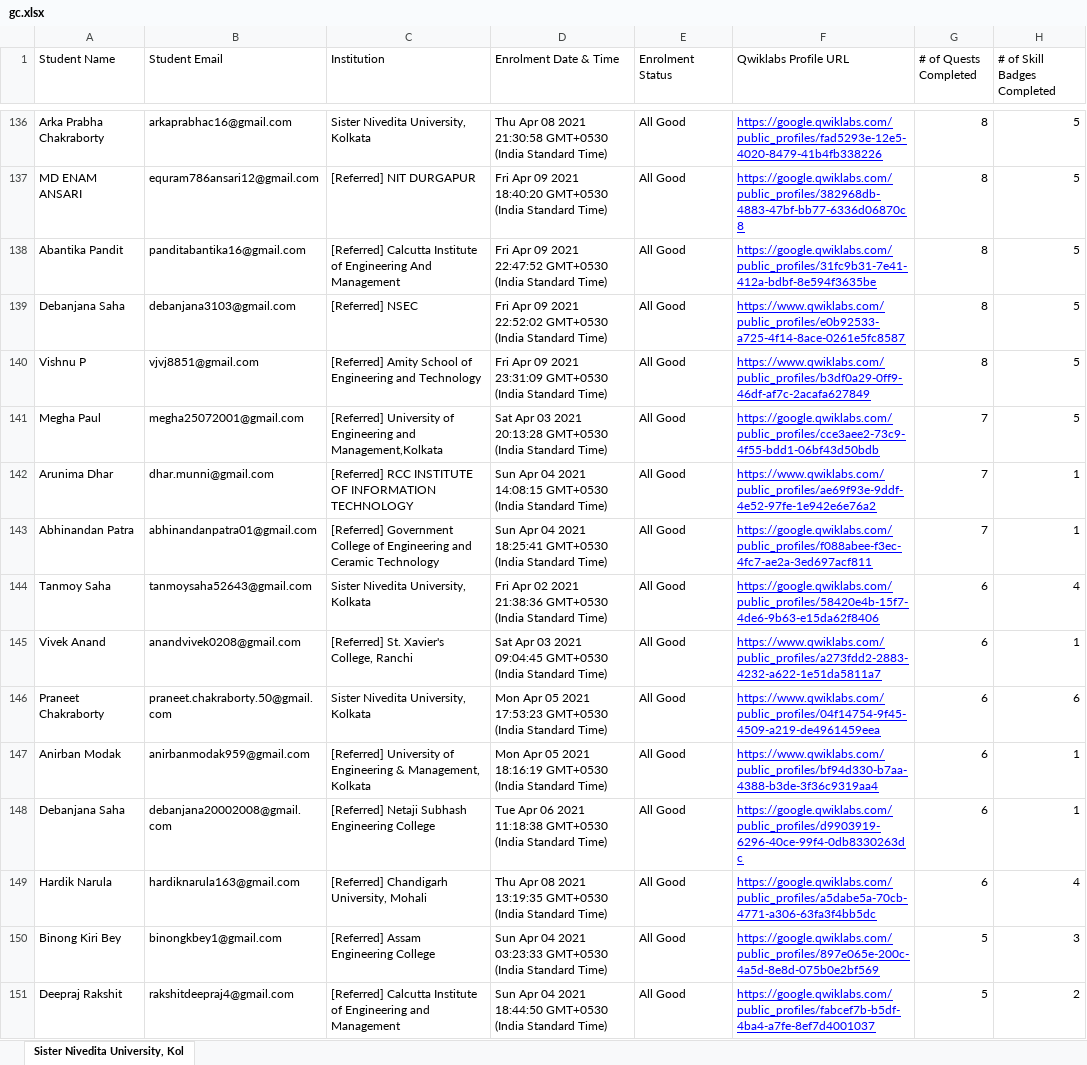
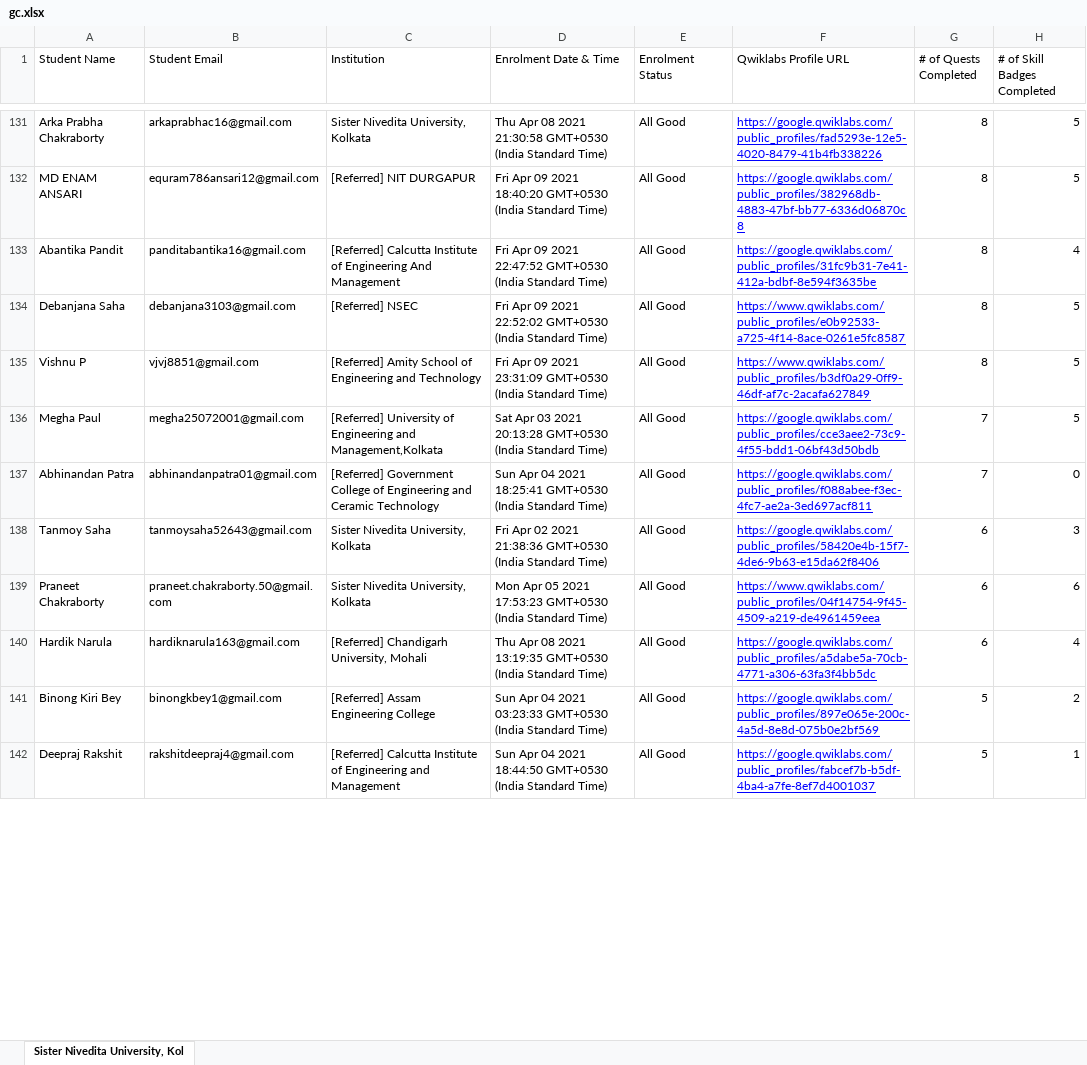
Before and after one commit to sagnikmitra/Qwiklabs-Progress-Generator-Streamlit, an Excel workbook: gc.xlsx, sheet Sister Nivedita University, Kol, drawn as a sheet; only a part is shown, gaps mark what is left out; values as stored, in another font and other column widths than the file's, no borders; charts and pictures not drawn; removed rows and columns are numbered as before the commit, all else as after; the diff covers the shown part only; the diff names each change by its address in the sheet, - before the commit and + after, or states it on an @@ line.

```diff
--- a/gc.xlsx (sheet Sister Nivedita University, Kol)
+++ b/gc.xlsx (sheet Sister Nivedita University, Kol)
-H133 (# of Skill Badges Completed): 5
+H133 (# of Skill Badges Completed): 4
-row 142: Arunima Dhar | dhar.munni@gmail.com | [Referred] RCC INSTITUTE OF INFORMATION TECHNOLOGY | Sun Apr 04 2021 14:08:15 GMT+0530 (India Standard Time) | All Good | https://www.qwiklabs.com/public_profiles/ae69f93e-9ddf-4e52-97fe-1e942e6e76a2 | 7 | 1
-H137 (# of Skill Badges Completed): 1
+H137 (# of Skill Badges Completed): 0
-H138 (# of Skill Badges Completed): 4
+H138 (# of Skill Badges Completed): 3
-row 145: Vivek Anand | anandvivek0208@gmail.com | [Referred] St. Xavier's College, Ranchi | Sat Apr 03 2021 09:04:45 GMT+0530 (India Standard Time) | All Good | https://www.qwiklabs.com/public_profiles/a273fdd2-2883-4232-a622-1e51da5811a7 | 6 | 1
-row 147: Anirban Modak | anirbanmodak959@gmail.com | [Referred] University of Engineering & Management, Kolkata | Mon Apr 05 2021 18:16:19 GMT+0530 (India Standard Time) | All Good | https://www.qwiklabs.com/public_profiles/bf94d330-b7aa-4388-b3de-3f36c9319aa4 | 6 | 1
-row 148: Debanjana Saha | debanjana20002008@gmail.com | [Referred] Netaji Subhash Engineering College | Tue Apr 06 2021 11:18:38 GMT+0530 (India Standard Time) | All Good | https://google.qwiklabs.com/public_profiles/d9903919-6296-40ce-99f4-0db8330263dc | 6 | 1
-H141 (# of Skill Badges Completed): 3
+H141 (# of Skill Badges Completed): 2
-H142 (# of Skill Badges Completed): 2
+H142 (# of Skill Badges Completed): 1
```
Also changed, not shown: 1 added row, 18 removed rows and 357 edited cells elsewhere in this sheet.
